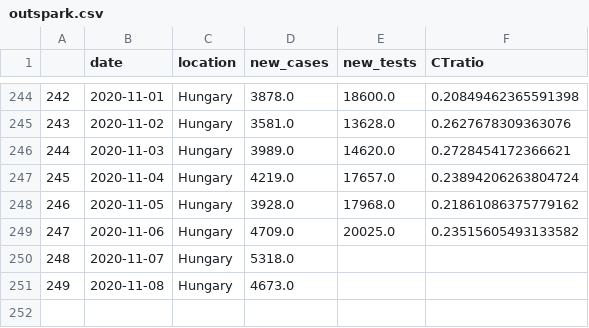
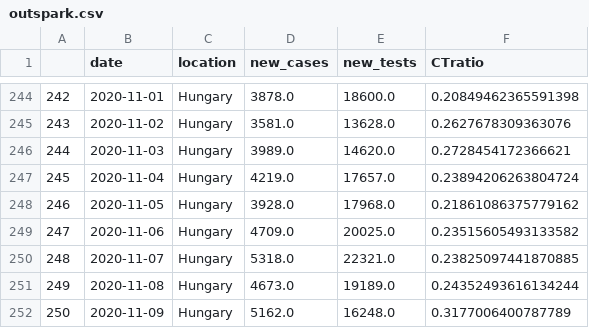
Before and after one commit to sandorbihary/AgnesRiport, a CSV file: outspark.csv, drawn as a sheet; only a part is shown, gaps mark what is left out.

```diff
--- a/outspark.csv
+++ b/outspark.csv
@@ -249,3 +249,4 @@
 247,2020-11-06,Hungary,4709.0,20025.0,0.23515605493133582
-248,2020-11-07,Hungary,5318.0,,
-249,2020-11-08,Hungary,4673.0,,
+248,2020-11-07,Hungary,5318.0,22321.0,0.23825097441870885
+249,2020-11-08,Hungary,4673.0,19189.0,0.24352493616134244
+250,2020-11-09,Hungary,5162.0,16248.0,0.3177006400787789
```
Also changed, not shown: 5 other files.
